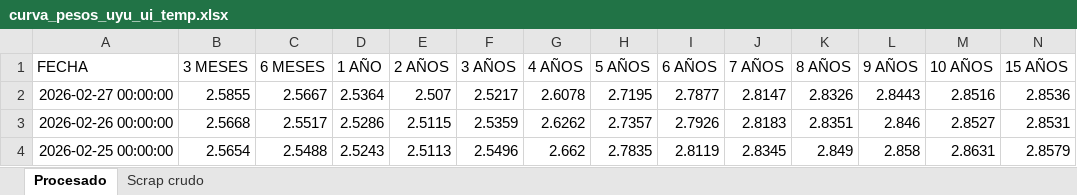
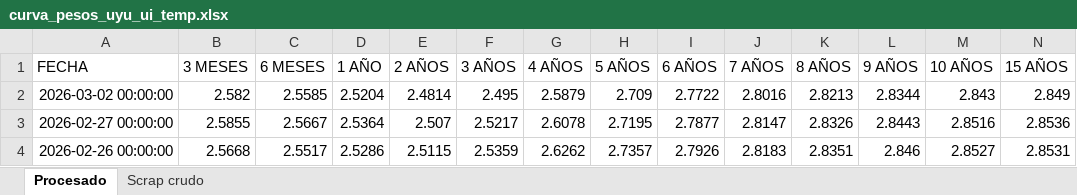
Before and after one commit to jforrisi/dcp, an Excel workbook: update/historicos/curva_pesos_uyu_ui_temp.xlsx, sheet Procesado, drawn as a sheet; only a part is shown; the shorter side is filled out with more unchanged rows; values as stored, in another font and other column widths than the file's, no borders; rows hold the shown columns only; the diff names each change by its address in the sheet, - before the commit and + after, or states it on an @@ line.

```diff
--- a/update/historicos/curva_pesos_uyu_ui_temp.xlsx (sheet Procesado)
+++ b/update/historicos/curva_pesos_uyu_ui_temp.xlsx (sheet Procesado)
+row 2: 2026-03-02 00:00:00 | 2.582 | 2.5585 | 2.5204 | 2.4814 | 2.495 | 2.5879 | 2.709 | 2.7722 | 2.8016 | 2.8213 | 2.8344 | 2.843 | 2.849
```
Also changed, not shown: sheet Scrap crudo, update/historicos/curva_pesos_uyu_ui.xlsx.
